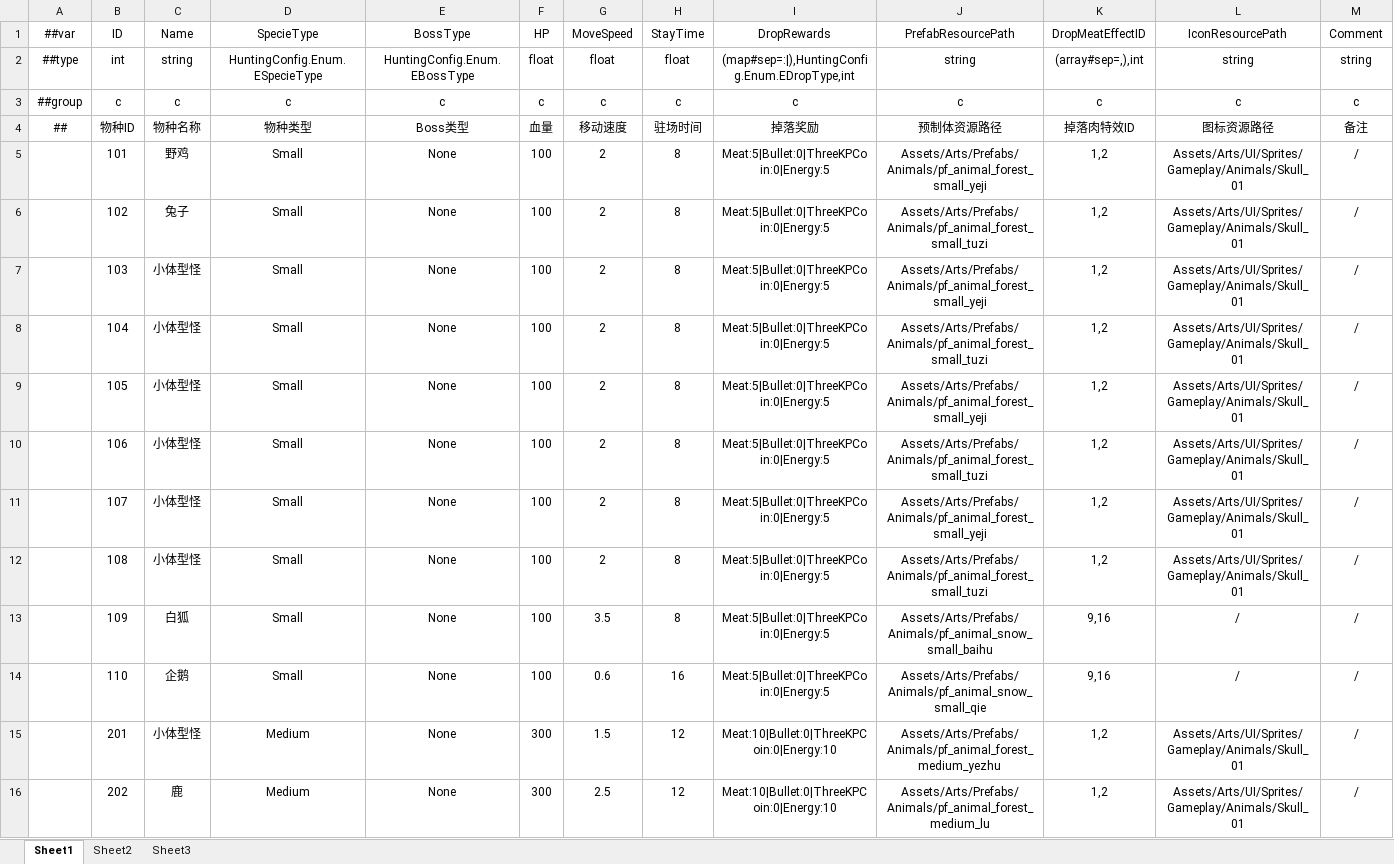
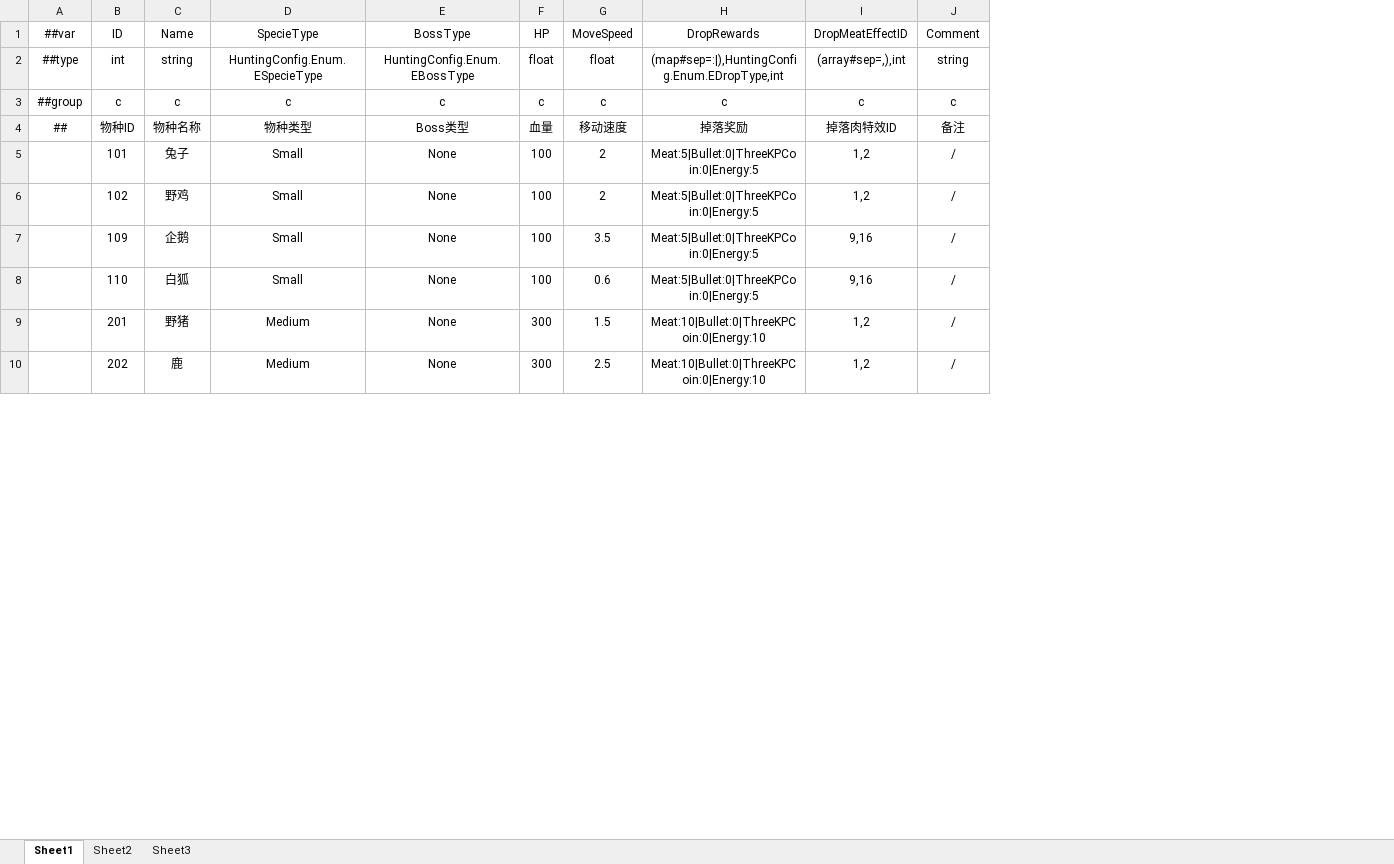
Before and after one commit to greenballyjq/HuntingConfig, an Excel workbook: Datas/Specie.xlsx, sheet Sheet1, drawn as a sheet; only a part is shown; values as stored, in another font and other column widths than the file's, no borders; removed rows and columns are numbered as before the commit, all else as after; the diff covers the shown part only; the diff names each change by its address in the sheet, - before the commit and + after, or states it on an @@ line.

```diff
--- a/Datas/Specie.xlsx (sheet Sheet1)
+++ b/Datas/Specie.xlsx (sheet Sheet1)
-column H (StayTime), rows 2-6: float | c | 驻场时间 | 8 | 8; rows 13-16: 8 | 16 | 12 | 12
-column J (PrefabResourcePath), rows 2-6: string | c | 预制体资源路径 | Assets/Arts/Prefabs/Animals/pf_animal_forest_small_yeji | Assets/Arts/Prefabs/Animals/pf_animal_forest_small_tuzi; rows 13-16: Assets/Arts/Prefabs/Animals/pf_animal_snow_small_baihu | Assets/Arts/Prefabs/Animals/pf_animal_snow_small_qie | Assets/Arts/Prefabs/Animals/pf_animal_forest_medium_yezhu | Assets/Arts/Prefabs/Animals/pf_animal_forest_medium_lu
-column L (IconResourcePath), rows 2-6: string | c | 图标资源路径 | Assets/Arts/UI/Sprites/Gameplay/Animals/Skull_01 | Assets/Arts/UI/Sprites/Gameplay/Animals/Skull_01; rows 13-16: / | / | Assets/Arts/UI/Sprites/Gameplay/Animals/Skull_01 | Assets/Arts/UI/Sprites/Gameplay/Animals/Skull_01
-C5 (Name): 野鸡
+C5 (Name): 兔子
-C6 (Name): 兔子
+C6 (Name): 野鸡
-row 7:  | 103 | 小体型怪 | Small | None | 100 | 2 | 8 | Meat:5|Bullet:0|ThreeKPCoin:0|Energy:5 | Assets/Arts/Prefabs/Animals/pf_animal_forest_small_yeji | 1,2 | Assets/Arts/UI/Sprites/Gameplay/Animals/Skull_01 | /
-row 8:  | 104 | 小体型怪 | Small | None | 100 | 2 | 8 | Meat:5|Bullet:0|ThreeKPCoin:0|Energy:5 | Assets/Arts/Prefabs/Animals/pf_animal_forest_small_tuzi | 1,2 | Assets/Arts/UI/Sprites/Gameplay/Animals/Skull_01 | /
-row 9:  | 105 | 小体型怪 | Small | None | 100 | 2 | 8 | Meat:5|Bullet:0|ThreeKPCoin:0|Energy:5 | Assets/Arts/Prefabs/Animals/pf_animal_forest_small_yeji | 1,2 | Assets/Arts/UI/Sprites/Gameplay/Animals/Skull_01 | /
-row 10:  | 106 | 小体型怪 | Small | None | 100 | 2 | 8 | Meat:5|Bullet:0|ThreeKPCoin:0|Energy:5 | Assets/Arts/Prefabs/Animals/pf_animal_forest_small_tuzi | 1,2 | Assets/Arts/UI/Sprites/Gameplay/Animals/Skull_01 | /
-row 11:  | 107 | 小体型怪 | Small | None | 100 | 2 | 8 | Meat:5|Bullet:0|ThreeKPCoin:0|Energy:5 | Assets/Arts/Prefabs/Animals/pf_animal_forest_small_yeji | 1,2 | Assets/Arts/UI/Sprites/Gameplay/Animals/Skull_01 | /
-row 12:  | 108 | 小体型怪 | Small | None | 100 | 2 | 8 | Meat:5|Bullet:0|ThreeKPCoin:0|Energy:5 | Assets/Arts/Prefabs/Animals/pf_animal_forest_small_tuzi | 1,2 | Assets/Arts/UI/Sprites/Gameplay/Animals/Skull_01 | /
-C7 (Name): 白狐
+C7 (Name): 企鹅
-C8 (Name): 企鹅
+C8 (Name): 白狐
-C9 (Name): 小体型怪
+C9 (Name): 野猪
```
Also changed, not shown: 12 removed rows and 3 edited cells elsewhere in this sheet, Datas/Map.xlsx, Datas/PropTrap.xlsx, 14 other files.
